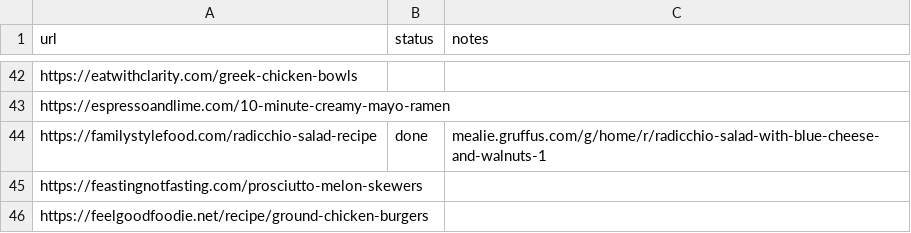
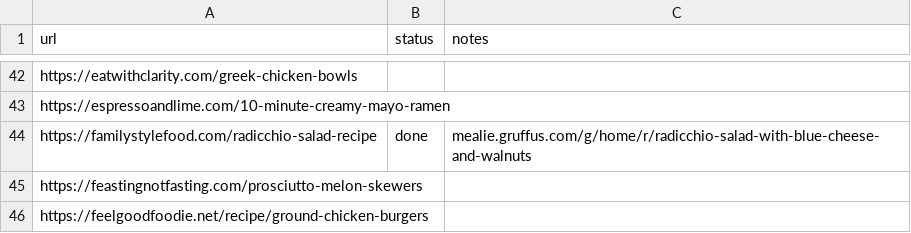
Before and after one commit to Gruffuss/MealieList, a CSV file: recipes.csv, drawn as a sheet; only a part is shown, gaps mark what is left out.

Commit message:
Mark Radicchio Salad done

```diff
--- a/recipes.csv
+++ b/recipes.csv
@@ -43,3 +43,3 @@ https://eatwithclarity.com/greek-chicken-bowls,,
 https://espressoandlime.com/10-minute-creamy-mayo-ramen,,
-https://familystylefood.com/radicchio-salad-recipe,done,mealie.gruffus.com/g/home/r/radicchio-salad-with-blue-cheese-and-walnuts-1
+https://familystylefood.com/radicchio-salad-recipe,done,mealie.gruffus.com/g/home/r/radicchio-salad-with-blue-cheese-and-walnuts
 https://feastingnotfasting.com/prosciutto-melon-skewers,,
```
